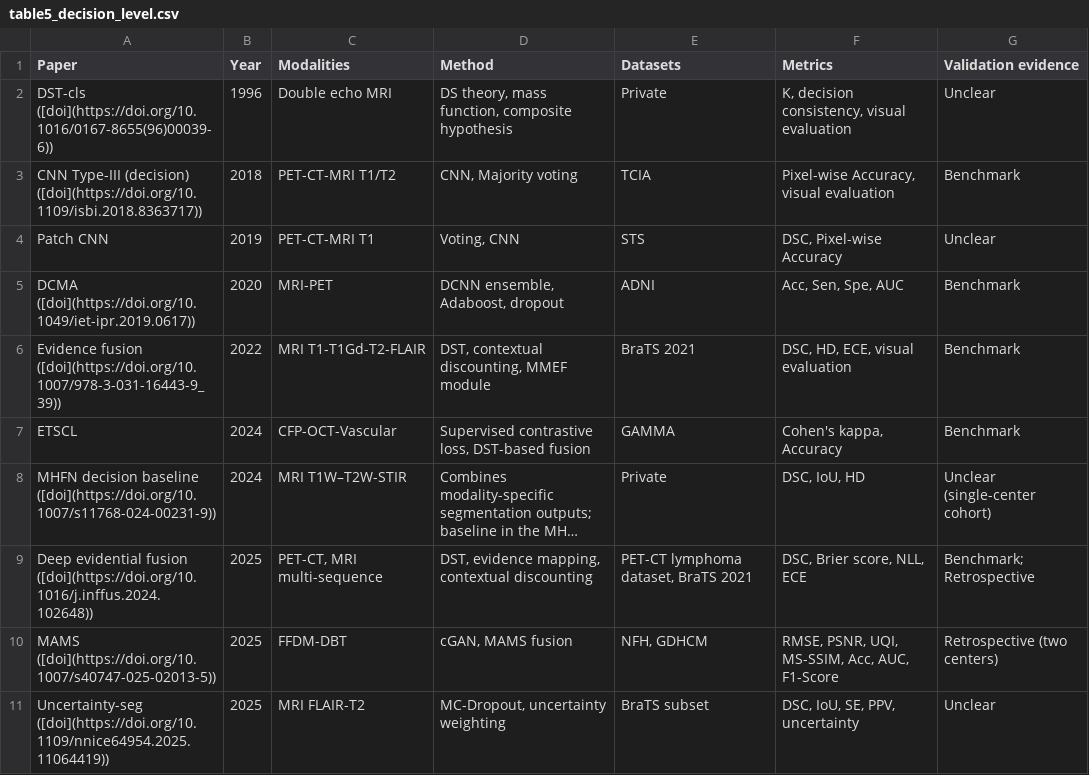
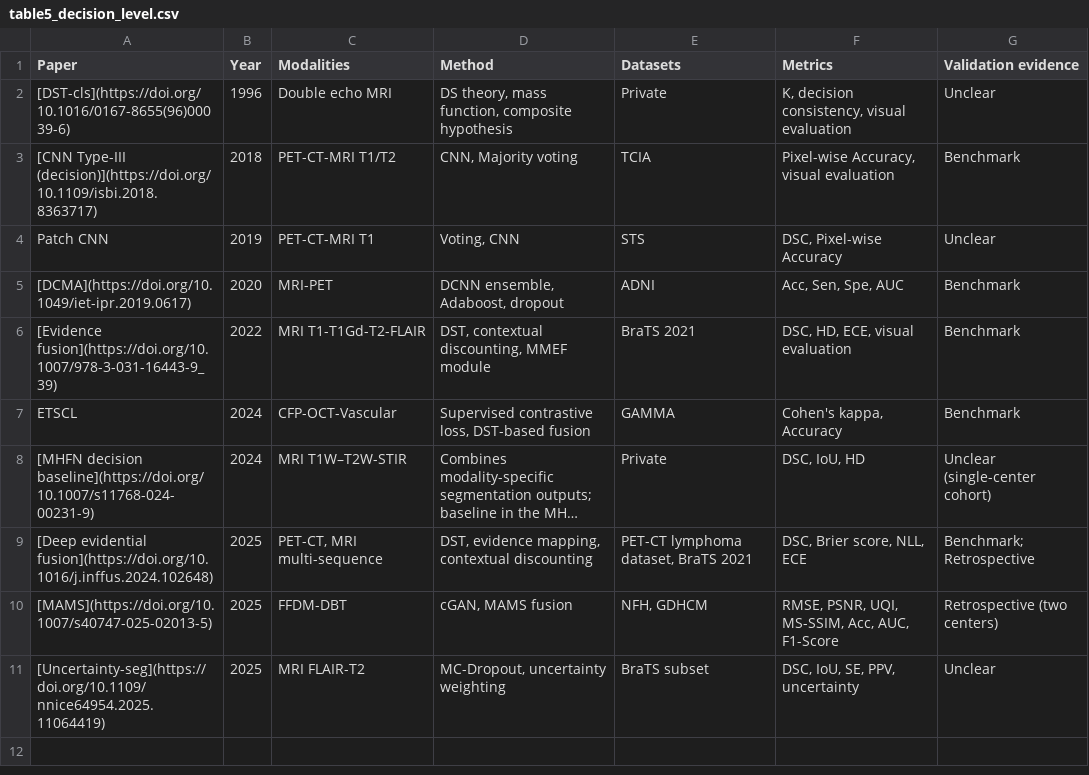
Before and after one commit to CHamYE/MEDFusion, a CSV file: tables/table5_decision_level.csv, drawn as a sheet; long unchanged cells end in …; the diff names each change by its address in the sheet, - before the commit and + after, or states it on an @@ line.

```diff
--- a/tables/table5_decision_level.csv
+++ b/tables/table5_decision_level.csv
-A2 (Paper): DST-cls ([doi](https://doi.org/10.1016/0167-8655(96)00039-6))
+A2 (Paper): [DST-cls](https://doi.org/10.1016/0167-8655(96)00039-6)
-A3 (Paper): CNN Type-III (decision) ([doi](https://doi.org/10.1109/isbi.2018.8363717))
+A3 (Paper): [CNN Type-III (decision)](https://doi.org/10.1109/isbi.2018.8363717)
-A5 (Paper): DCMA ([doi](https://doi.org/10.1049/iet-ipr.2019.0617))
+A5 (Paper): [DCMA](https://doi.org/10.1049/iet-ipr.2019.0617)
-A6 (Paper): Evidence fusion ([doi](https://doi.org/10.1007/978-3-031-16443-9_39))
+A6 (Paper): [Evidence fusion](https://doi.org/10.1007/978-3-031-16443-9_39)
-A8 (Paper): MHFN decision baseline ([doi](https://doi.org/10.1007/s11768-024-00231-9))
+A8 (Paper): [MHFN decision baseline](https://doi.org/10.1007/s11768-024-00231-9)
-A9 (Paper): Deep evidential fusion ([doi](https://doi.org/10.1016/j.inffus.2024.102648))
+A9 (Paper): [Deep evidential fusion](https://doi.org/10.1016/j.inffus.2024.102648)
-A10 (Paper): MAMS ([doi](https://doi.org/10.1007/s40747-025-02013-5))
+A10 (Paper): [MAMS](https://doi.org/10.1007/s40747-025-02013-5)
-A11 (Paper): Uncertainty-seg ([doi](https://doi.org/10.1109/nnice64954.2025.11064419))
+A11 (Paper): [Uncertainty-seg](https://doi.org/10.1109/nnice64954.2025.11064419)
```
Also changed, not shown: tables/table3_data_level.csv, tables/table4_feature_level.csv, 25 other files.
